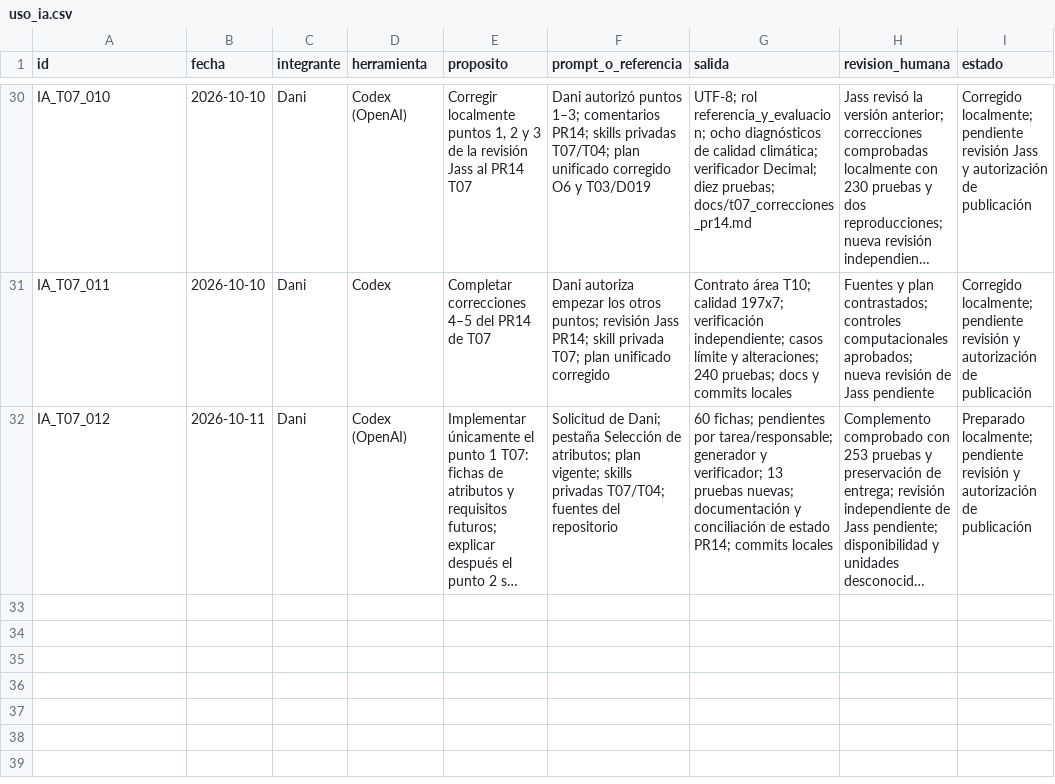
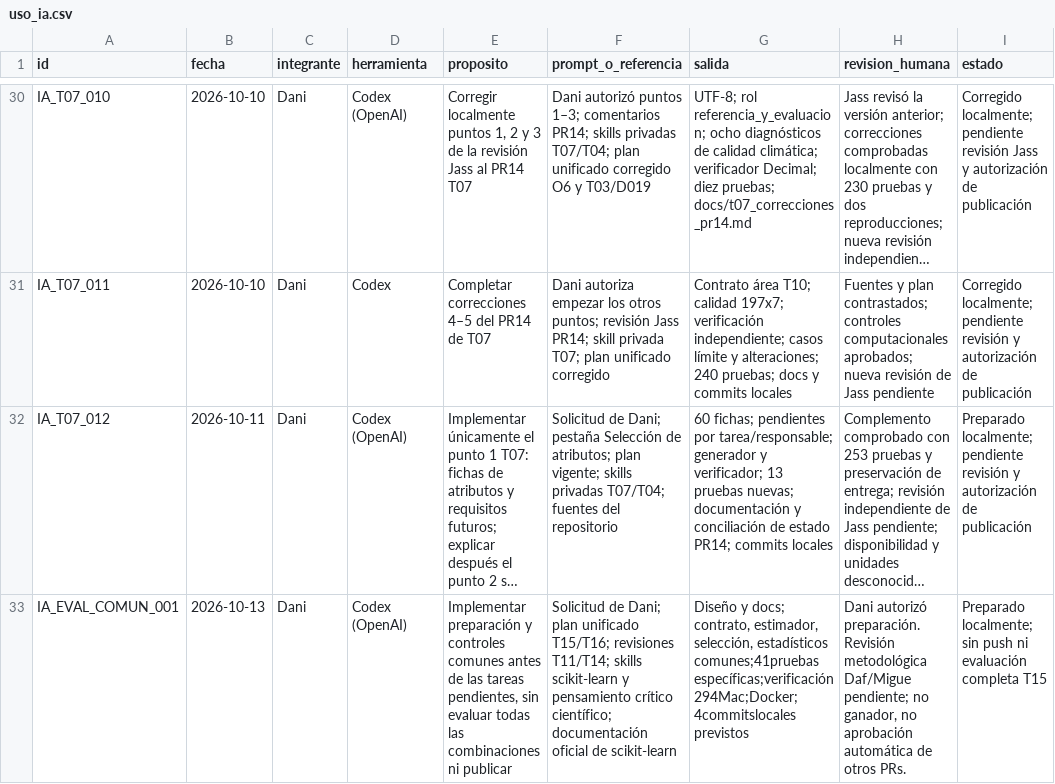
Before and after one commit to danielalira20/AgroCebada-2026, a CSV file: registro/uso_ia.csv, drawn as a sheet; only a part is shown, gaps mark what is left out; long unchanged cells end in …; the diff names each change by its address in the sheet, - before the commit and + after, or states it on an @@ line.

```diff
--- a/registro/uso_ia.csv
+++ b/registro/uso_ia.csv
+row 33: IA_EVAL_COMUN_001 | 2026-10-13 | Dani | Codex (OpenAI) | Implementar preparación y controles comunes antes de las tareas pendientes, sin evaluar todas las combinaciones ni publicar | Solicitud de Dani; plan unificado T15/T16; revisiones T11/T14; skills scikit-learn y pensamiento crítico científico; documentación oficial de scikit-learn | Diseño y docs; contrato, estimador, selección, estadísticos comunes;41pruebas específicas;verificación294Mac;Docker;4commitslocales previstos | Dani autorizó preparación. Revisión metodológica Daf/Migue pendiente; no ganador, no aprobación automática de otros PRs. | Preparado localmente; sin push ni evaluación completa T15
```
Also changed, not shown: registro/decisiones.csv, 4 other files.
